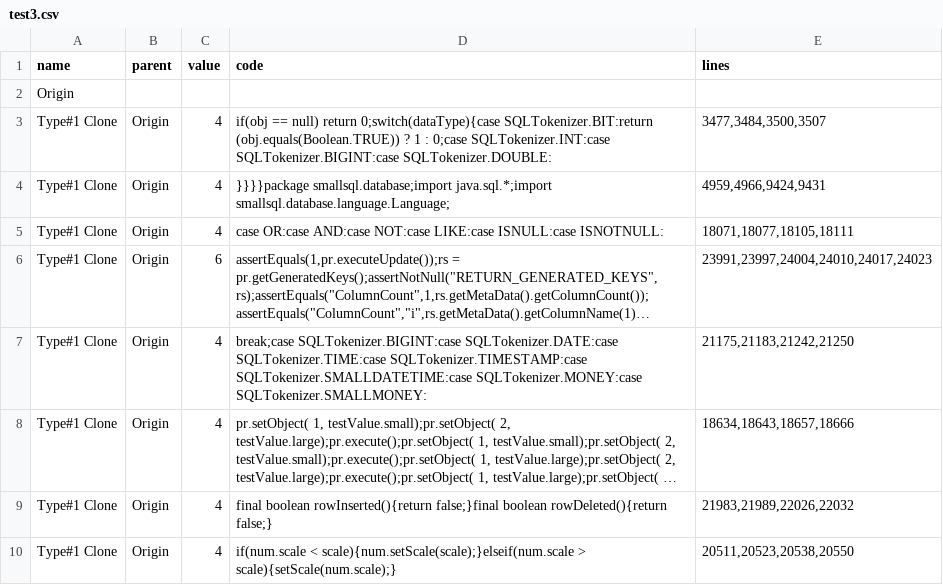
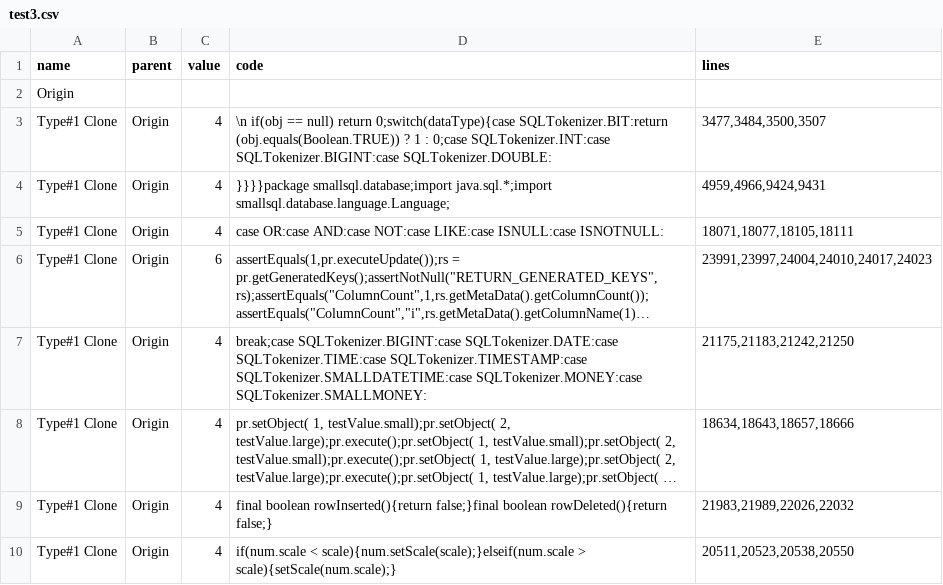
Before and after one commit to adambabs/visualization, a CSV file: test3.csv, drawn as a sheet; only a part is shown; long unchanged cells end in ….

Commit message:
Add files via upload

```diff
--- a/test3.csv
+++ b/test3.csv
@@ -2,3 +2,3 @@ name,parent,value,code,lines
 Origin,,,,
-Type#1 Clone,Origin,4,if(obj == null) return 0;switch(dataType){case SQLTokenizer.BIT:return (obj.equals(Boolean.TRUE)) ? 1 : 0;case SQLTokenizer.INT:case SQLTokenizer.BIGINT:case SQLTokenizer.DOUBLE:,"3477,3484,3500,3507"
+Type#1 Clone,Origin,4,\n if(obj == null) return 0;switch(dataType){case SQLTokenizer.BIT:return (obj.equals(Boolean.TRUE)) ? 1 : 0;case SQLTokenizer.INT:case SQLTokenizer.BIGINT:case SQLTokenizer.DOUBLE:,"3477,3484,3500,3507"
 Type#1 Clone,Origin,4,}}}}package smallsql.database;import java.sql.*;import smallsql.database.language.Language;,"4959,4966,9424,9431"
```
